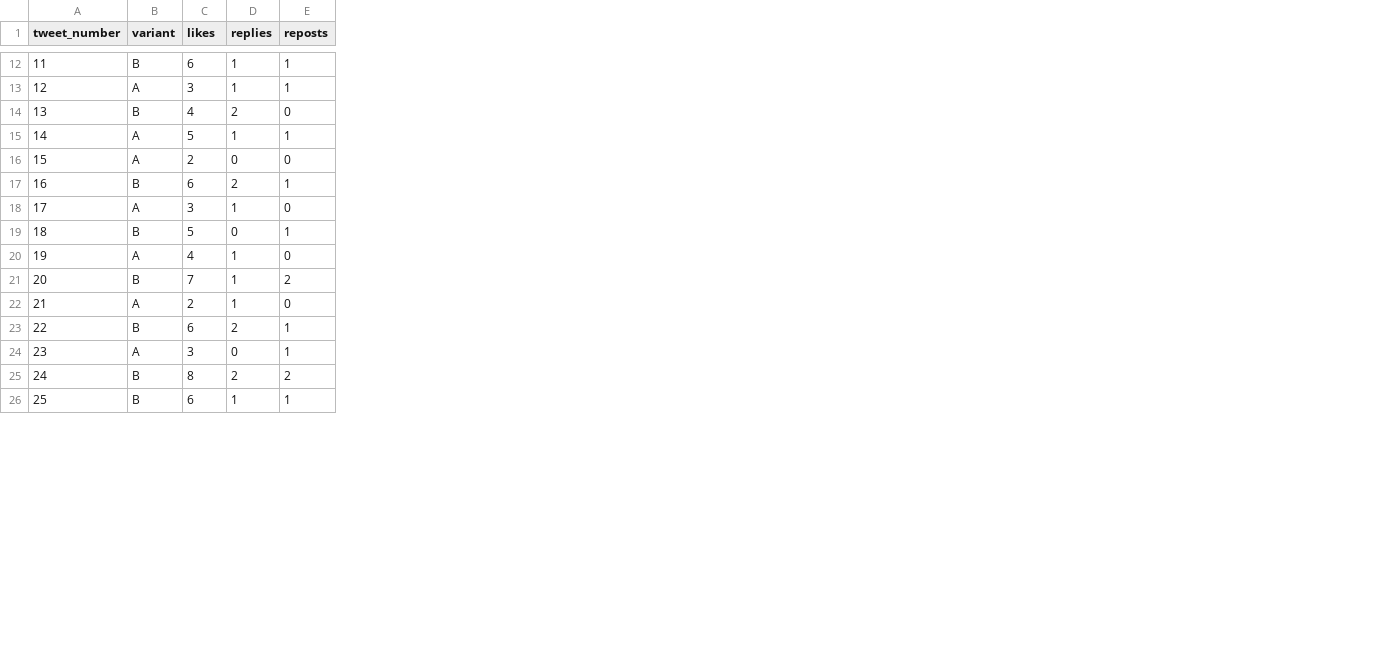
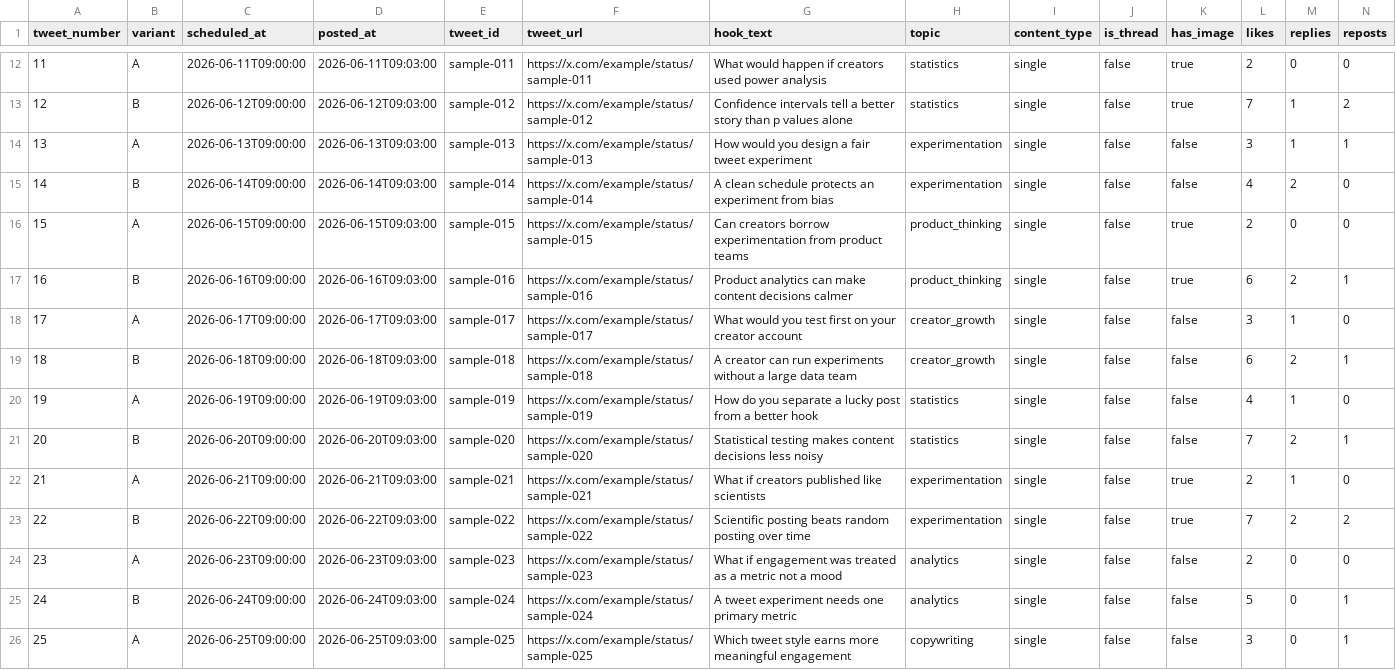
Before and after one commit to Vatsalsrivastava1209/Creator-Experimentation-Toolkit, a CSV file: data/experiment_results.csv, drawn as a sheet; only a part is shown, gaps mark what is left out; addresses are those after the commit; the diff covers the shown part only; the diff names each change by its address in the sheet, - before the commit and + after, or states it on an @@ line.

Commit message:
Upgrade creator experimentation toolkit

```diff
--- a/data/experiment_results.csv
+++ b/data/experiment_results.csv
+column C (scheduled_at), rows 12-26: 2026-06-11T09:00:00 | 2026-06-12T09:00:00 | 2026-06-13T09:00:00 | 2026-06-14T09:00:00 | 2026-06-15T09:00:00 | 2026-06-16T09:00:00 | 2026-06-17T09:00:00 | 2026-06-18T09:00:00 | 2026-06-19T09:00:00 | 2026-06-20T09:00:00 | 2026-06-21T09:00:00 | 2026-06-22T09:00:00 | 2026-06-23T09:00:00 | 2026-06-24T09:00:00 | 2026-06-25T09:00:00
+column D (posted_at), rows 12-26: 2026-06-11T09:03:00 | 2026-06-12T09:03:00 | 2026-06-13T09:03:00 | 2026-06-14T09:03:00 | 2026-06-15T09:03:00 | 2026-06-16T09:03:00 | 2026-06-17T09:03:00 | 2026-06-18T09:03:00 | 2026-06-19T09:03:00 | 2026-06-20T09:03:00 | 2026-06-21T09:03:00 | 2026-06-22T09:03:00 | 2026-06-23T09:03:00 | 2026-06-24T09:03:00 | 2026-06-25T09:03:00
+column E (tweet_id), rows 12-26: sample-011 | sample-012 | sample-013 | sample-014 | sample-015 | sample-016 | sample-017 | sample-018 | sample-019 | sample-020 | sample-021 | sample-022 | sample-023 | sample-024 | sample-025
+column F (tweet_url), rows 12-26: https://x.com/example/status/sample-011 | https://x.com/example/status/sample-012 | https://x.com/example/status/sample-013 | https://x.com/example/status/sample-014 | https://x.com/example/status/sample-015 | https://x.com/example/status/sample-016 | https://x.com/example/status/sample-017 | https://x.com/example/status/sample-018 | https://x.com/example/status/sample-019 | https://x.com/example/status/sample-020 | https://x.com/example/status/sample-021 | https://x.com/example/status/sample-022 | https://x.com/example/status/sample-023 | https://x.com/example/status/sample-024 | https://x.com/example/status/sample-025
+column G (hook_text), rows 12-26: What would happen if creators used power analysis | Confidence intervals tell a better story than p values alone | How would you design a fair tweet experiment | A clean schedule protects an experiment from bias | Can creators borrow experimentation from product teams | Product analytics can make content decisions calmer | What would you test first on your creator account | A creator can run experiments without a large data team | How do you separate a lucky post from a better hook | Statistical testing makes content decisions less noisy | What if creators published like scientists | Scientific posting beats random posting over time | What if engagement was treated as a metric not a mood | A tweet experiment needs one primary metric | Which tweet style earns more meaningful engagement
+column H (topic), rows 12-26: statistics | statistics | experimentation | experimentation | product_thinking | product_thinking | creator_growth | creator_growth | statistics | statistics | experimentation | experimentation | analytics | analytics | copywriting
+column I (content_type), rows 12-26: all single
+column J (is_thread), rows 12-26: all false
+column K (has_image), rows 12-26: true | true | false | false | true | true | false | false | false | false | true | true | false | false | false
-B12 (variant): B
+B12 (variant): A
-L12 (likes): 6
+L12 (likes): 2
-M12 (replies): 1
+M12 (replies): 0
-N12 (reposts): 1
+N12 (reposts): 0
-B13 (variant): A
+B13 (variant): B
-L13 (likes): 3
+L13 (likes): 7
-N13 (reposts): 1
+N13 (reposts): 2
-B14 (variant): B
+B14 (variant): A
-L14 (likes): 4
+L14 (likes): 3
-M14 (replies): 2
+M14 (replies): 1
-N14 (reposts): 0
+N14 (reposts): 1
-B15 (variant): A
+B15 (variant): B
-L15 (likes): 5
+L15 (likes): 4
-M15 (replies): 1
+M15 (replies): 2
-N15 (reposts): 1
+N15 (reposts): 0
-L19 (likes): 5
+L19 (likes): 6
-M19 (replies): 0
+M19 (replies): 2
-M21 (replies): 1
+M21 (replies): 2
-N21 (reposts): 2
+N21 (reposts): 1
-L23 (likes): 6
+L23 (likes): 7
-N23 (reposts): 1
+N23 (reposts): 2
-L24 (likes): 3
+L24 (likes): 2
-N24 (reposts): 1
+N24 (reposts): 0
-L25 (likes): 8
+L25 (likes): 5
-M25 (replies): 2
+M25 (replies): 0
-N25 (reposts): 2
+N25 (reposts): 1
-B26 (variant): B
+B26 (variant): A
-L26 (likes): 6
+L26 (likes): 3
-M26 (replies): 1
+M26 (replies): 0
```
Also changed, not shown: 43 edited cells elsewhere in this file, 27 other files.
